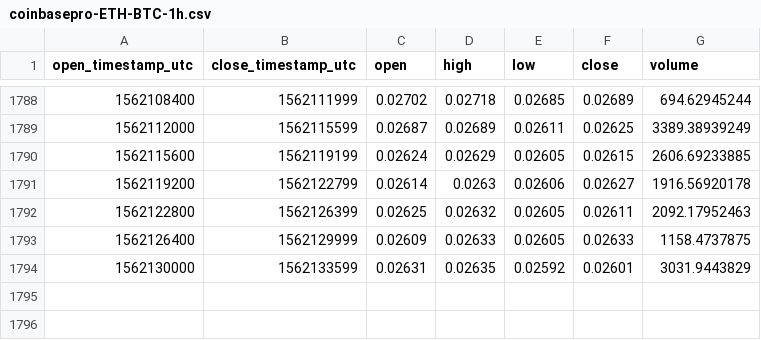
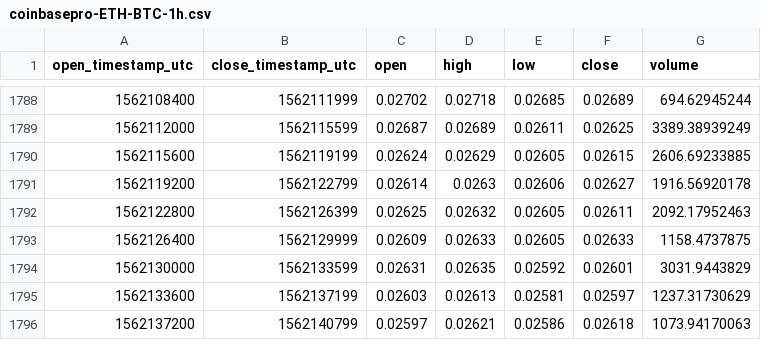
Before and after one commit to cryptobigbro/coinbasepro-ETH-BTC, a CSV file: coinbasepro-ETH-BTC-1h.csv, drawn as a sheet; only a part is shown, gaps mark what is left out.

Commit message:
Update OHLCV data.

```diff
--- a/coinbasepro-ETH-BTC-1h.csv
+++ b/coinbasepro-ETH-BTC-1h.csv
@@ -1794 +1794,3 @@ open_timestamp_utc,close_timestamp_utc,open,high,low,close,volume
 1562130000,1562133599,0.02631,0.02635,0.02592,0.02601,3031.9443829
+1562133600,1562137199,0.02603,0.02613,0.02581,0.02597,1237.31730629
+1562137200,1562140799,0.02597,0.02621,0.02586,0.02618,1073.94170063
```
